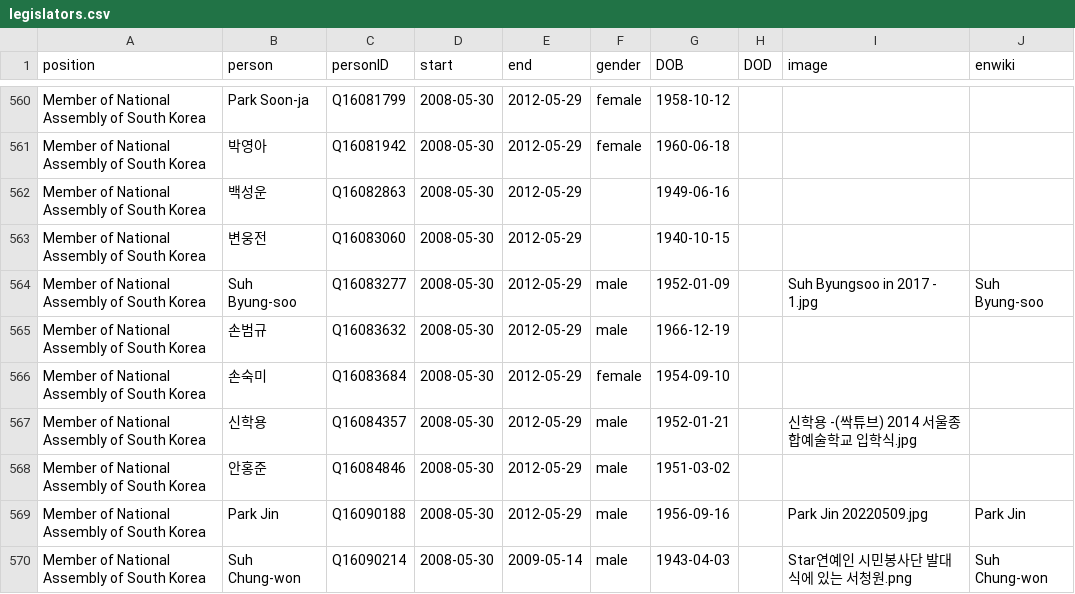
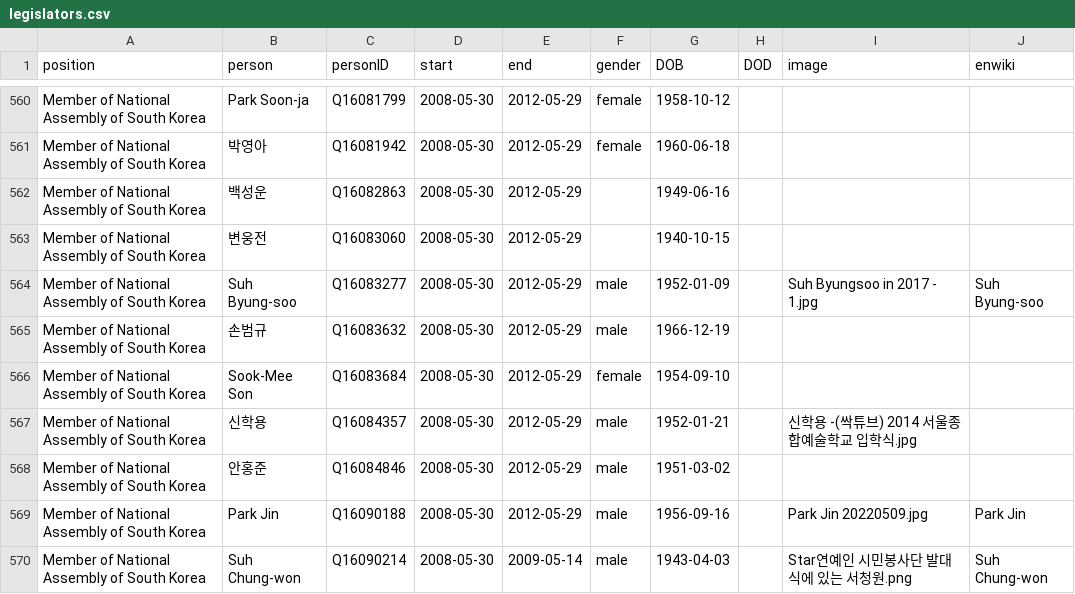
Before and after one commit to every-politician-scrapers/south-korea-ministers, a CSV file: html/legislators.csv, drawn as a sheet; only a part is shown, gaps mark what is left out.

Commit message:
PCB update

```diff
--- a/html/legislators.csv
+++ b/html/legislators.csv
@@ -565,3 +565,3 @@ Member of National Assembly of South Korea,Suh Byung-soo,Q16083277,2008-05-30,20
 Member of National Assembly of South Korea,손범규,Q16083632,2008-05-30,2012-05-29,male,1966-12-19,,,
-Member of National Assembly of South Korea,손숙미,Q16083684,2008-05-30,2012-05-29,female,1954-09-10,,,
+Member of National Assembly of South Korea,Sook-Mee Son,Q16083684,2008-05-30,2012-05-29,female,1954-09-10,,,
 Member of National Assembly of South Korea,신학용,Q16084357,2008-05-30,2012-05-29,male,1952-01-21,,신학용 -(싹튜브) 2014 서울종합예술학교 입학식.jpg,
```
